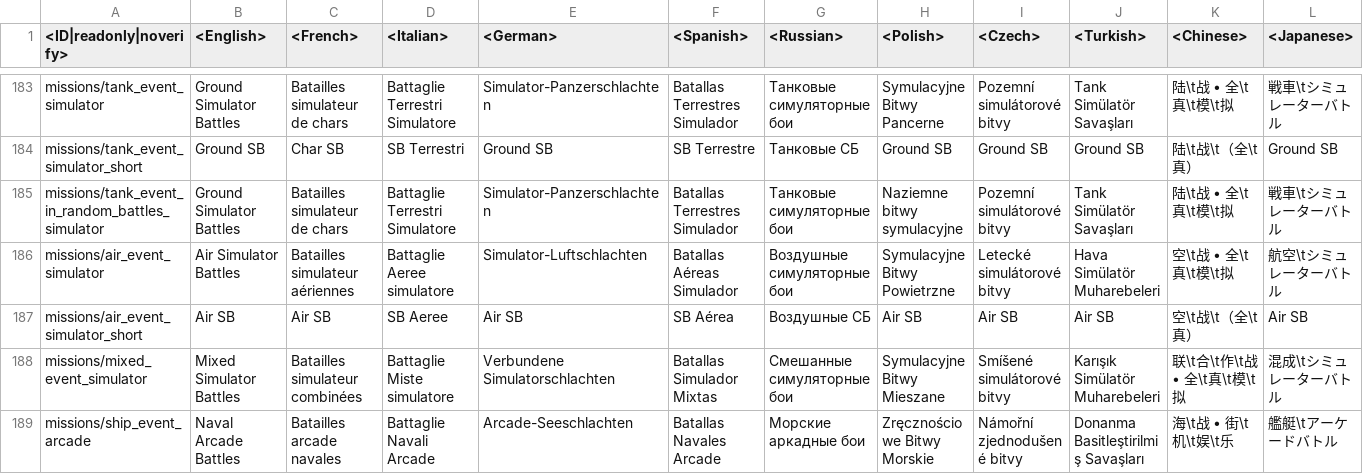
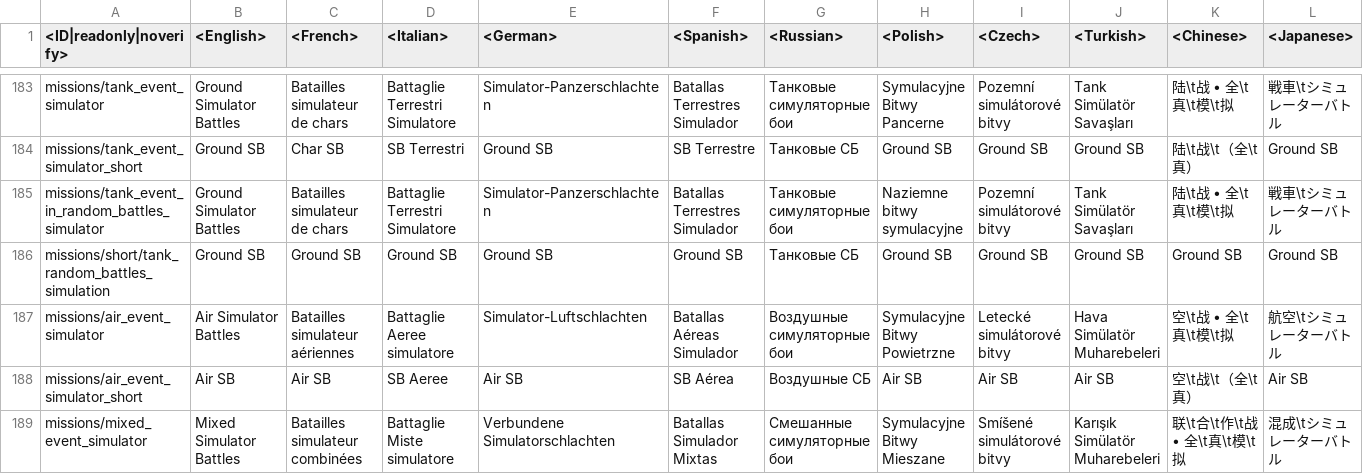
Before and after one commit to Warthunder-Open-Source-Foundation/wt_datamine_extractor, a CSV file: lang/menu_events.csv, drawn as a sheet; only a part is shown, gaps mark what is left out; the shorter side is filled out with more unchanged rows; rows hold the shown columns only; the diff names each change by its address in the sheet, - before the commit and + after, or states it on an @@ line.

```diff
--- a/lang/menu_events.csv
+++ b/lang/menu_events.csv
+row 186: missions/short/tank_random_battles_simulation | Ground SB | Ground SB | Ground SB | Ground SB | Ground SB | Танковые СБ | Ground SB | Ground SB | Ground SB | Ground SB | Ground SB
```
Also changed, not shown: 1 other file.
